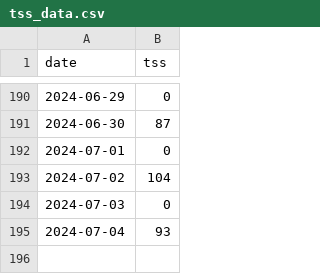
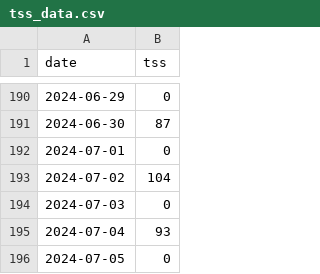
Before and after one commit to sasadangelo/hrv, a CSV file: data/tss_data.csv, drawn as a sheet; only a part is shown, gaps mark what is left out; the diff names each change by its address in the sheet, - before the commit and + after, or states it on an @@ line.

```diff
--- a/data/tss_data.csv
+++ b/data/tss_data.csv
+row 196: 2024-07-05 | 0
```
Also changed, not shown: data/fcr_data.csv, data/hrv_data.csv.
